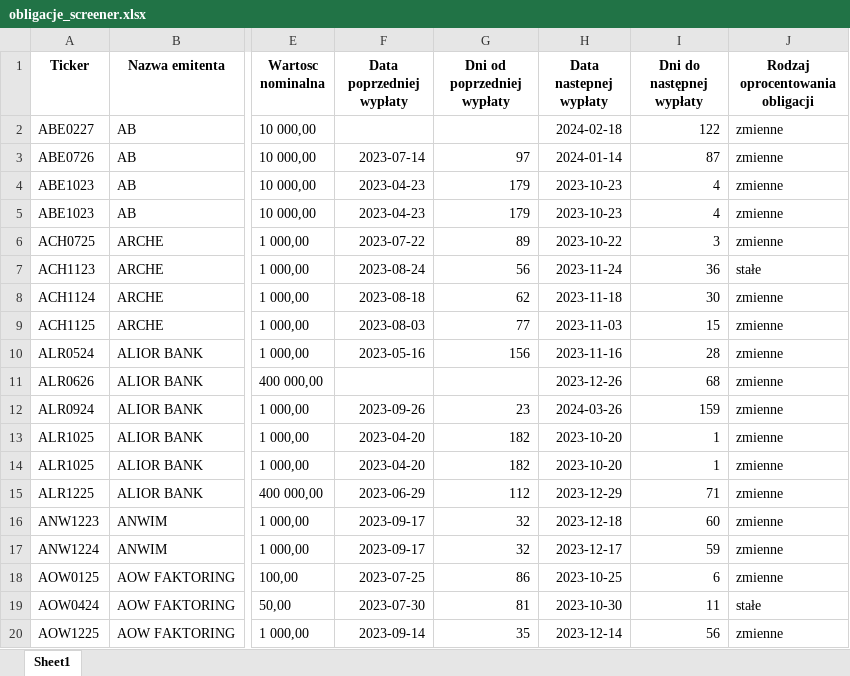
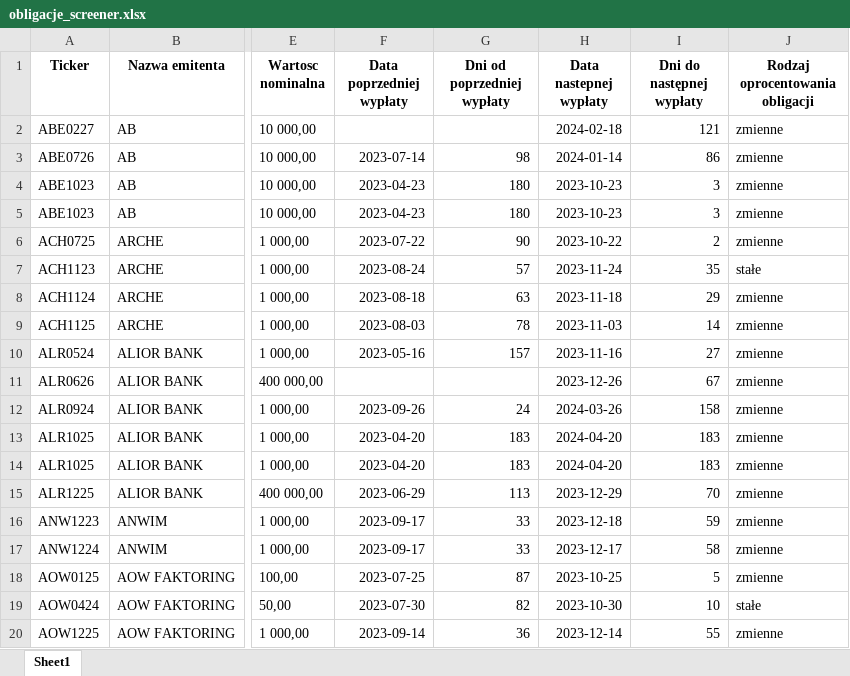
Before and after one commit to MMikolaj/BSSC, an Excel workbook: Data/obligacje_screener.xlsx, sheet Sheet1, drawn as a sheet; only a part is shown, gaps mark what is left out; values as stored, in another font and other column widths than the file's, no borders; the diff covers the shown part only; the diff names each change by its address in the sheet, - before the commit and + after, or states it on an @@ line.

```diff
--- a/Data/obligacje_screener.xlsx (sheet Sheet1)
+++ b/Data/obligacje_screener.xlsx (sheet Sheet1)
-I2 (Dni do następnej wypłaty): 122
+I2 (Dni do następnej wypłaty): 121
-G3 (Dni od poprzedniej wypłaty): 97
+G3 (Dni od poprzedniej wypłaty): 98
-I3 (Dni do następnej wypłaty): 87
+I3 (Dni do następnej wypłaty): 86
-G4:G5 (Dni od poprzedniej wypłaty): 179
+G4:G5 (Dni od poprzedniej wypłaty): 180
-I4:I5 (Dni do następnej wypłaty): 4
+I4:I5 (Dni do następnej wypłaty): 3
-G6 (Dni od poprzedniej wypłaty): 89
+G6 (Dni od poprzedniej wypłaty): 90
-I6 (Dni do następnej wypłaty): 3
+I6 (Dni do następnej wypłaty): 2
-G7 (Dni od poprzedniej wypłaty): 56
+G7 (Dni od poprzedniej wypłaty): 57
-I7 (Dni do następnej wypłaty): 36
+I7 (Dni do następnej wypłaty): 35
-G8 (Dni od poprzedniej wypłaty): 62
+G8 (Dni od poprzedniej wypłaty): 63
-I8 (Dni do następnej wypłaty): 30
+I8 (Dni do następnej wypłaty): 29
-G9 (Dni od poprzedniej wypłaty): 77
+G9 (Dni od poprzedniej wypłaty): 78
-I9 (Dni do następnej wypłaty): 15
+I9 (Dni do następnej wypłaty): 14
-G10 (Dni od poprzedniej wypłaty): 156
+G10 (Dni od poprzedniej wypłaty): 157
-I10 (Dni do następnej wypłaty): 28
+I10 (Dni do następnej wypłaty): 27
-I11 (Dni do następnej wypłaty): 68
+I11 (Dni do następnej wypłaty): 67
-G12 (Dni od poprzedniej wypłaty): 23
+G12 (Dni od poprzedniej wypłaty): 24
-I12 (Dni do następnej wypłaty): 159
+I12 (Dni do następnej wypłaty): 158
-G13:G14 (Dni od poprzedniej wypłaty): 182
+G13:G14 (Dni od poprzedniej wypłaty): 183
-H13:H14 (Data nastepnej wypłaty): 2023-10-20
+H13:H14 (Data nastepnej wypłaty): 2024-04-20
-I13:I14 (Dni do następnej wypłaty): 1
+I13:I14 (Dni do następnej wypłaty): 183
-G15 (Dni od poprzedniej wypłaty): 112
+G15 (Dni od poprzedniej wypłaty): 113
-I15 (Dni do następnej wypłaty): 71
+I15 (Dni do następnej wypłaty): 70
-G16:G17 (Dni od poprzedniej wypłaty): 32
+G16:G17 (Dni od poprzedniej wypłaty): 33
-I16 (Dni do następnej wypłaty): 60
+I16 (Dni do następnej wypłaty): 59
-I17 (Dni do następnej wypłaty): 59
+I17 (Dni do następnej wypłaty): 58
-G18 (Dni od poprzedniej wypłaty): 86
+G18 (Dni od poprzedniej wypłaty): 87
-I18 (Dni do następnej wypłaty): 6
+I18 (Dni do następnej wypłaty): 5
-G19 (Dni od poprzedniej wypłaty): 81
+G19 (Dni od poprzedniej wypłaty): 82
-I19 (Dni do następnej wypłaty): 11
+I19 (Dni do następnej wypłaty): 10
-G20 (Dni od poprzedniej wypłaty): 35
+G20 (Dni od poprzedniej wypłaty): 36
-I20 (Dni do następnej wypłaty): 56
+I20 (Dni do następnej wypłaty): 55
```
Also changed, not shown: 461 edited cells elsewhere in this sheet, 1 other file.
